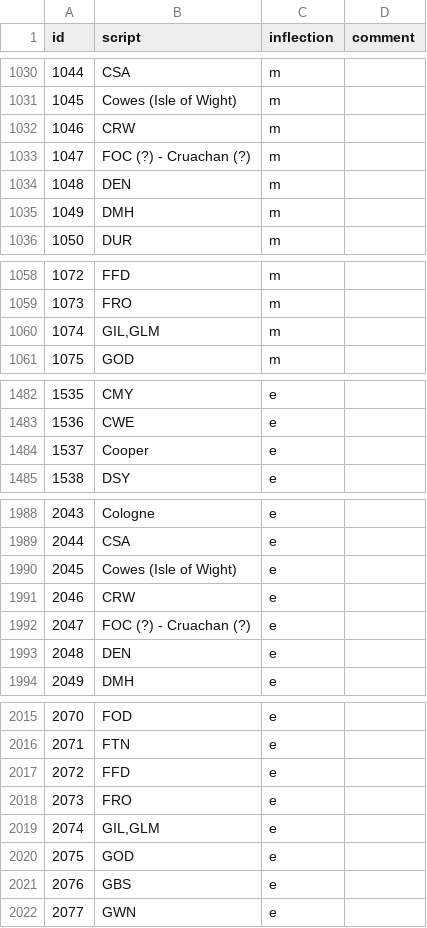
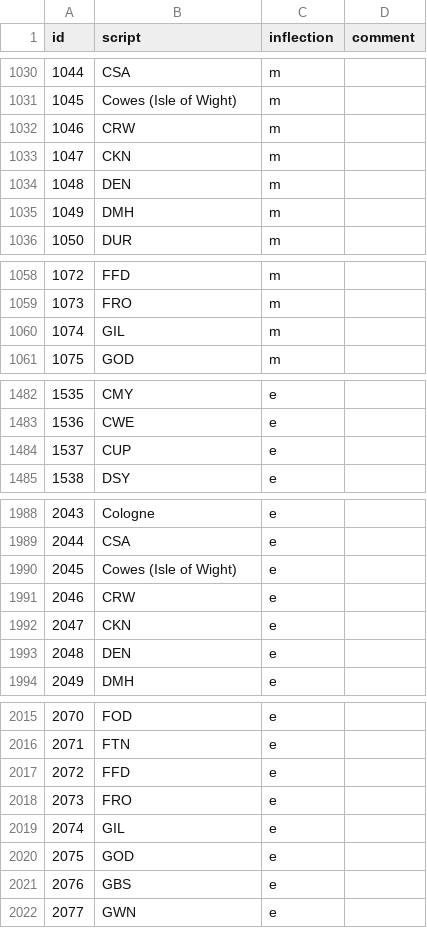
Before and after one commit to Rail-Announcements/ketech-llpa-announcements, a CSV file: Male1_transcriptions.csv, drawn as a sheet; only a part is shown, gaps mark what is left out; the diff covers the shown part only.

```diff
--- a/Male1_transcriptions.csv
+++ b/Male1_transcriptions.csv
@@ -1032,3 +1032,3 @@
 1046,CRW,m,
-1047,FOC (?) - Cruachan (?),m,
+1047,CKN,m,
 1048,DEN,m,
@@ -1059,3 +1059,3 @@
 1073,FRO,m,
-1074,"GIL,GLM",m,
+1074,"GIL",m,
 1075,GOD,m,
@@ -1483,3 +1483,3 @@
 1536,CWE,e,
-1537,Cooper,e,
+1537,CUP,e,
 1538,DSY,e,
@@ -1991,3 +1991,3 @@
 2046,CRW,e,
-2047,FOC (?) - Cruachan (?),e,
+2047,CKN,e,
 2048,DEN,e,
@@ -2018,3 +2018,3 @@
 2073,FRO,e,
-2074,"GIL,GLM",e,
+2074,"GIL",e,
 2075,GOD,e,
```
Also changed, not shown: 28 edited cells elsewhere in this file.
